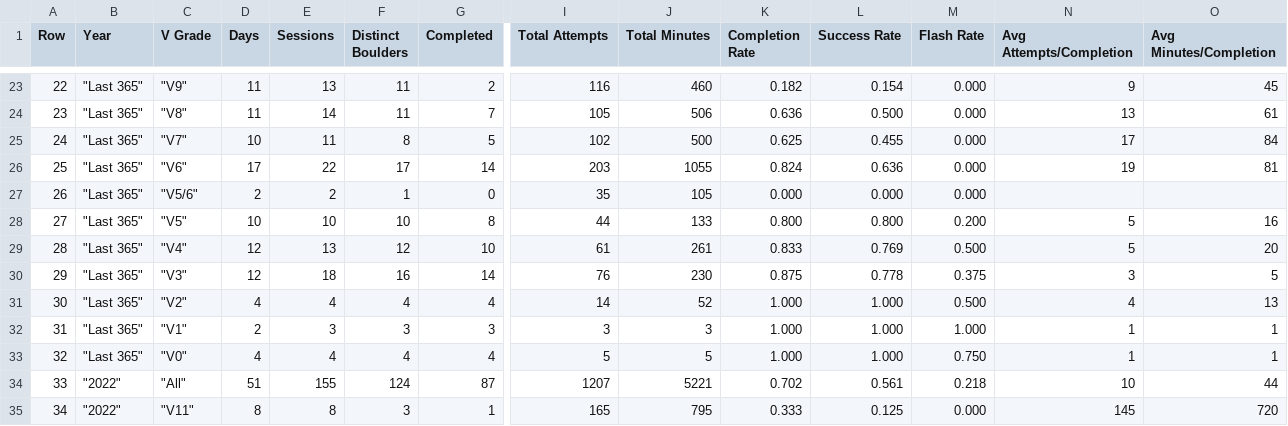
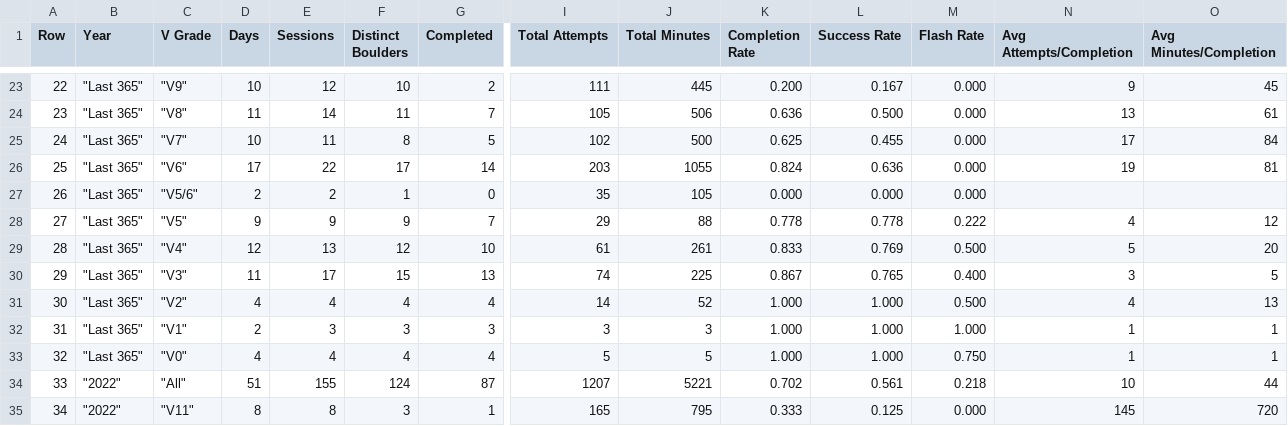
Before and after one commit to Connor-R/connor-r.github.io, a CSV file: csvs/boulders_yearlyBreakdown.csv, drawn as a sheet; only a part is shown, gaps mark what is left out; the diff covers the shown part only; the diff names each change by its address in the sheet, - before the commit and + after, or states it on an @@ line.

```diff
--- a/csvs/boulders_yearlyBreakdown.csv
+++ b/csvs/boulders_yearlyBreakdown.csv
-D23 (Days): 11
+D23 (Days): 10
-E23 (Sessions): 13
+E23 (Sessions): 12
-F23 (Distinct Boulders): 11
+F23 (Distinct Boulders): 10
-I23 (Total Attempts): 116
+I23 (Total Attempts): 111
-J23 (Total Minutes): 460
+J23 (Total Minutes): 445
-K23 (Completion Rate): 0.182
+K23 (Completion Rate): 0.200
-L23 (Success Rate): 0.154
+L23 (Success Rate): 0.167
-D28 (Days): 10
+D28 (Days): 9
-E28 (Sessions): 10
+E28 (Sessions): 9
-F28 (Distinct Boulders): 10
+F28 (Distinct Boulders): 9
-G28 (Completed): 8
+G28 (Completed): 7
-I28 (Total Attempts): 44
+I28 (Total Attempts): 29
-J28 (Total Minutes): 133
+J28 (Total Minutes): 88
-K28 (Completion Rate): 0.800
+K28 (Completion Rate): 0.778
-L28 (Success Rate): 0.800
+L28 (Success Rate): 0.778
-M28 (Flash Rate): 0.200
+M28 (Flash Rate): 0.222
-N28 (Avg Attempts/Completion): 5
+N28 (Avg Attempts/Completion): 4
-O28 (Avg Minutes/Completion): 16
+O28 (Avg Minutes/Completion): 12
-D30 (Days): 12
+D30 (Days): 11
-E30 (Sessions): 18
+E30 (Sessions): 17
-F30 (Distinct Boulders): 16
+F30 (Distinct Boulders): 15
-G30 (Completed): 14
+G30 (Completed): 13
-I30 (Total Attempts): 76
+I30 (Total Attempts): 74
-J30 (Total Minutes): 230
+J30 (Total Minutes): 225
-K30 (Completion Rate): 0.875
+K30 (Completion Rate): 0.867
-L30 (Success Rate): 0.778
+L30 (Success Rate): 0.765
-M30 (Flash Rate): 0.375
+M30 (Flash Rate): 0.400
```
Also changed, not shown: 30 edited cells elsewhere in this file, csvs/boulders_completed.csv, csvs/boulders_triedLog.csv, 3 other files.
